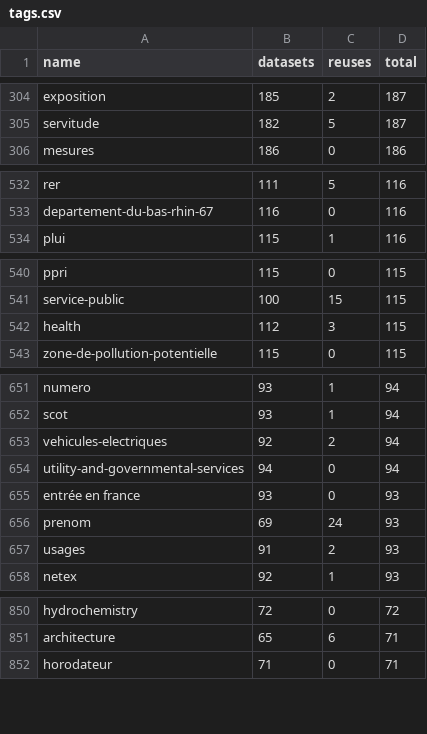
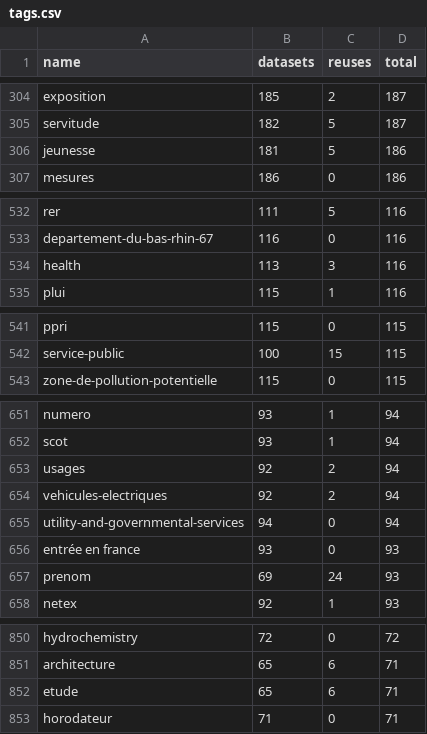
Before and after one commit to taniki/flat.dgfr, a CSV file: tags.csv, drawn as a sheet; only a part is shown, gaps mark what is left out; removed rows and columns are numbered as before the commit, all else as after; the diff covers the shown part only; the diff names each change by its address in the sheet, - before the commit and + after, or states it on an @@ line.

```diff
--- a/tags.csv
+++ b/tags.csv
+row 306: jeunesse | 181 | 5 | 186
+row 534: health | 113 | 3 | 116
-row 542: health | 112 | 3 | 115
+row 653: usages | 92 | 2 | 94
-row 657: usages | 91 | 2 | 93
+row 852: etude | 65 | 6 | 71
```
Also changed, not shown: 10 added rows, 11 removed rows and 11 edited cells elsewhere in this file, 2 other files.
